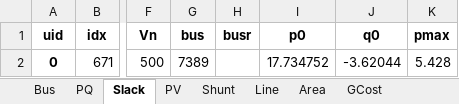
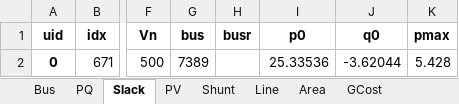
Before and after one commit to CURENT/demo, an Excel workbook: demo/texas7k/Texas2k.xlsx, sheet Slack, drawn as a sheet; only a part is shown, gaps mark what is left out; values as stored, in another font and other column widths than the file's, no borders; the diff names each change by its address in the sheet, - before the commit and + after, or states it on an @@ line.

```diff
--- a/demo/texas7k/Texas2k.xlsx (sheet Slack)
+++ b/demo/texas7k/Texas2k.xlsx (sheet Slack)
-I2 (p0): 17.734752
+I2 (p0): 25.33536
```
Also changed, not shown: sheet PV, 5 other files.
